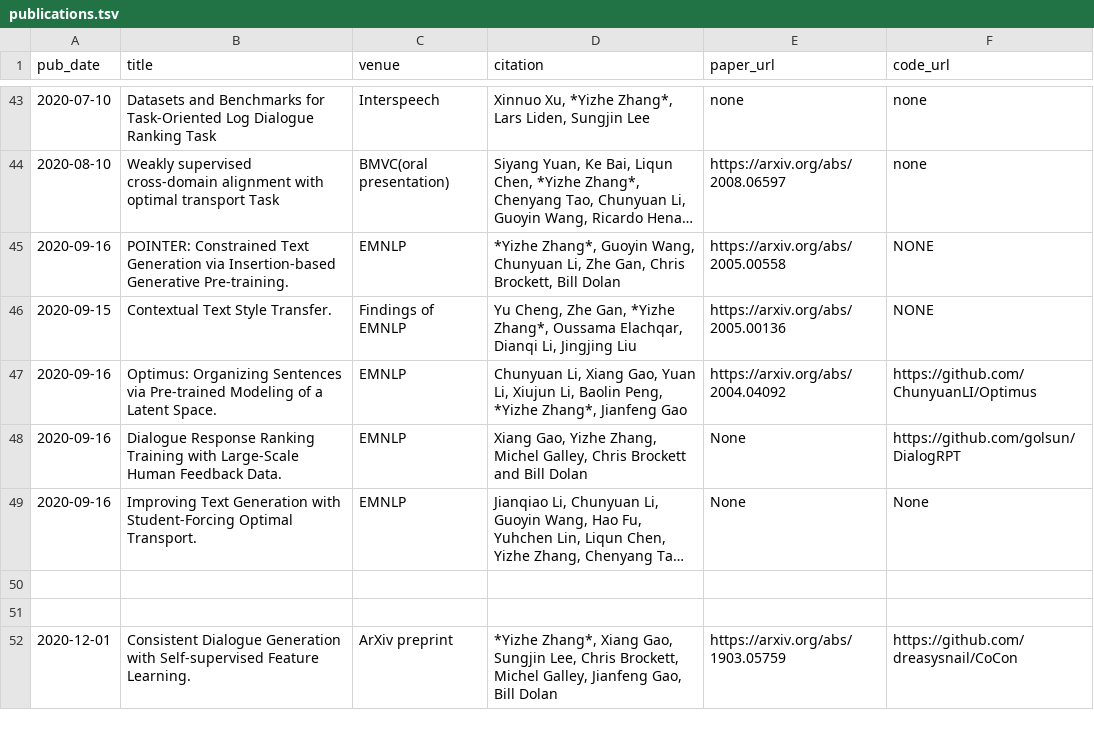
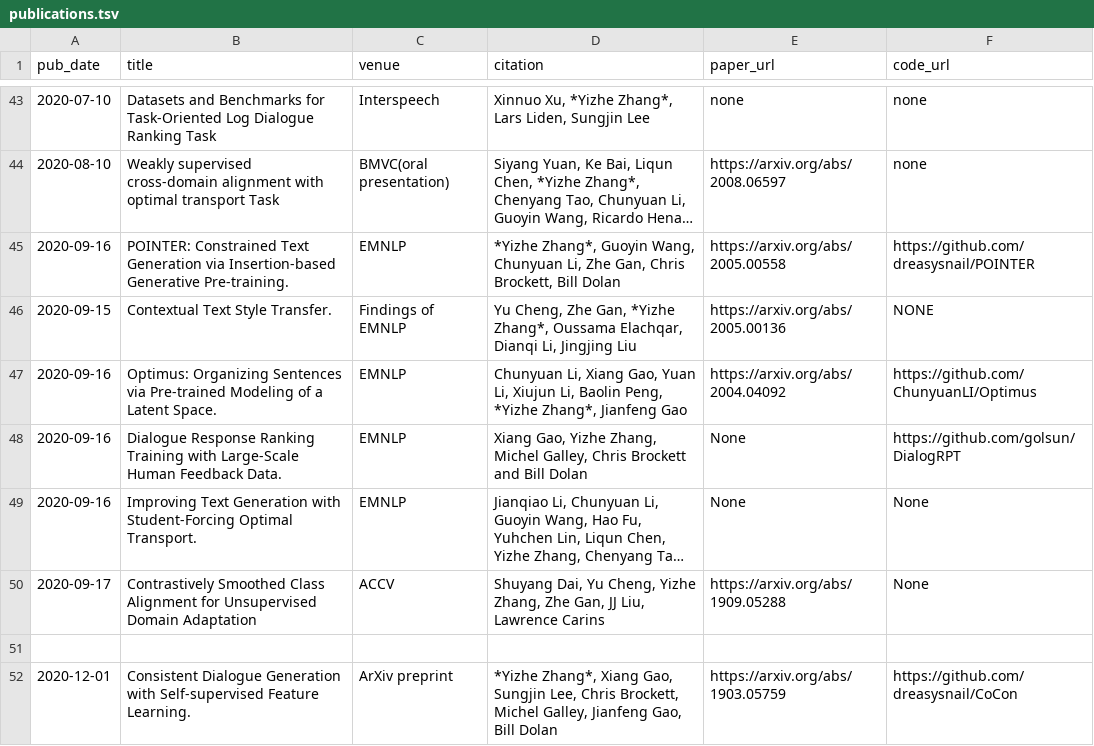
Before and after one commit to dreasysnail/dreasysnail.github.io, a TSV file: markdown_generator/publications.tsv, drawn as a sheet; only a part is shown, gaps mark what is left out; long unchanged cells end in …; the diff names each change by its address in the sheet, - before the commit and + after, or states it on an @@ line.

```diff
--- a/markdown_generator/publications.tsv
+++ b/markdown_generator/publications.tsv
-F45 (code_url): NONE
+F45 (code_url): https://github.com/dreasysnail/POINTER
-row 50: (empty)
+row 50: 2020-09-17 | Contrastively Smoothed Class Alignment for Unsupervised Domain Adaptation | ACCV | Shuyang Dai, Yu Cheng, Yizhe Zhang, Zhe Gan, JJ Liu, Lawrence Carins | https://arxiv.org/abs/1909.05288 | None
```
Also changed, not shown: 5 other files.
